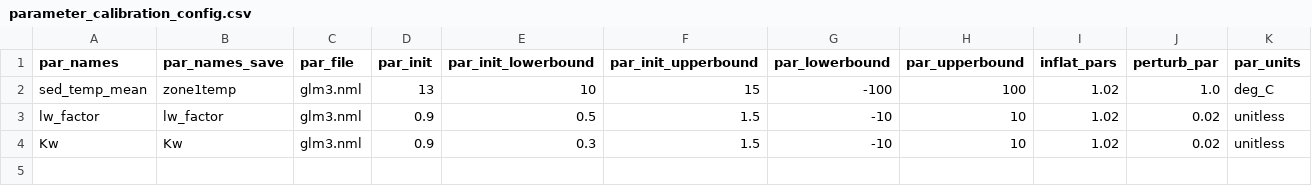
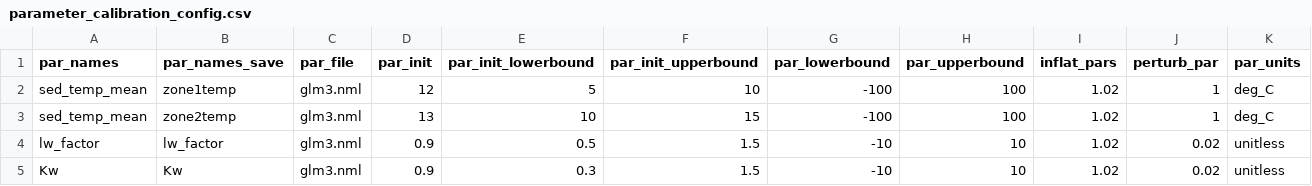
Before and after one commit to FLARE-forecast/CCRE-forecast-code, a CSV file: configuration/default/parameter_calibration_config.csv, drawn as a sheet.

Commit message:
update par_names

```diff
--- a/configuration/default/parameter_calibration_config.csv
+++ b/configuration/default/parameter_calibration_config.csv
@@ -1,3 +1,4 @@
 par_names,par_names_save,par_file,par_init,par_init_lowerbound,par_init_upperbound,par_lowerbound,par_upperbound,inflat_pars,perturb_par, par_units
-sed_temp_mean,zone1temp,glm3.nml,13,10,15,-100,100,1.02,1.0, deg_C
+sed_temp_mean,zone1temp,glm3.nml,12,5,10,-100,100,1.02,1, deg_C
+sed_temp_mean,zone2temp,glm3.nml,13,10,15,-100,100,1.02,1, deg_C
 lw_factor,lw_factor,glm3.nml,0.9,0.5,1.5,-10,10,1.02,0.02, unitless
```
